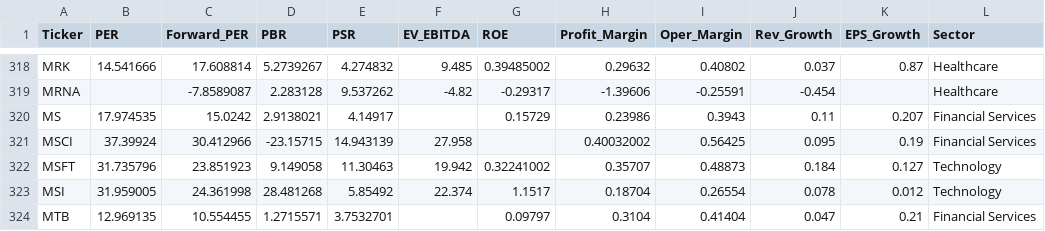
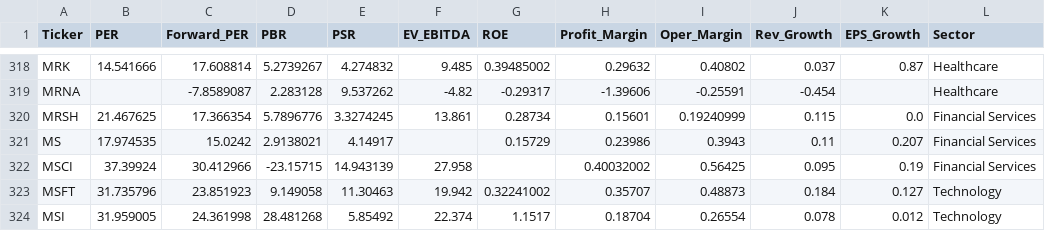
Before and after one commit to parksh9886/naspick, a CSV file: data/financials.csv, drawn as a sheet; only a part is shown, gaps mark what is left out; the shorter side is filled out with more unchanged rows; the diff names each change by its address in the sheet, - before the commit and + after, or states it on an @@ line.

Commit message:
Fix: Correct sectors for BRK.B/BF.B and add missing tickers

```diff
--- a/data/financials.csv
+++ b/data/financials.csv
+row 320: MRSH | 21.467625 | 17.366354 | 5.7896776 | 3.3274245 | 13.861 | 0.28734 | 0.15601 | 0.19240999 | 0.115 | 0.0 | Financial Services
```
